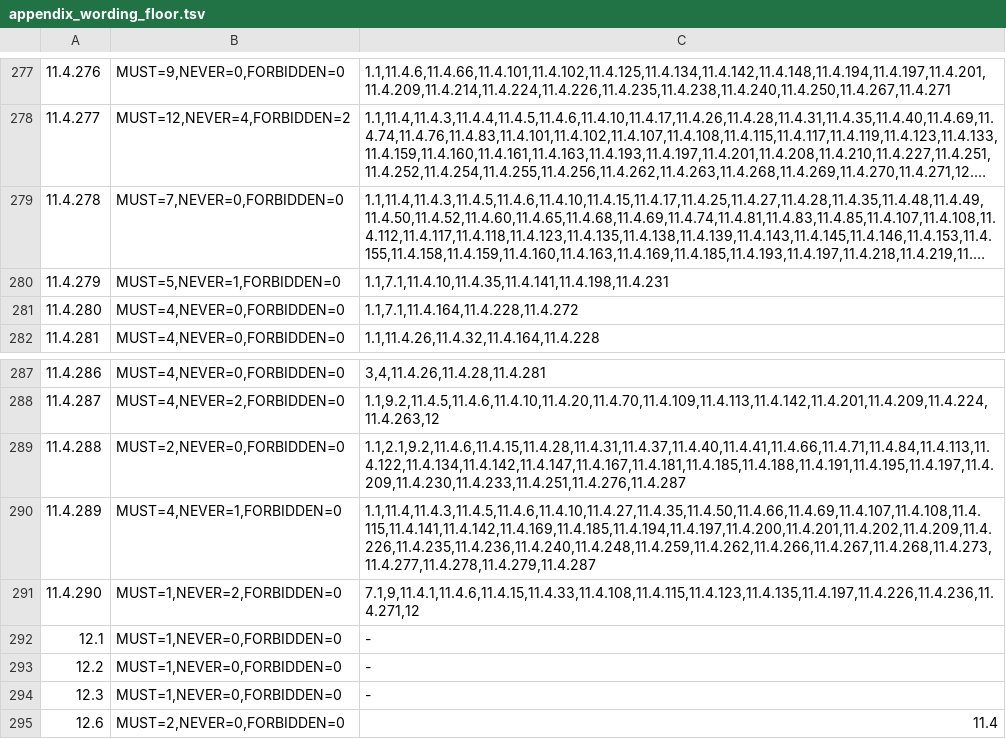
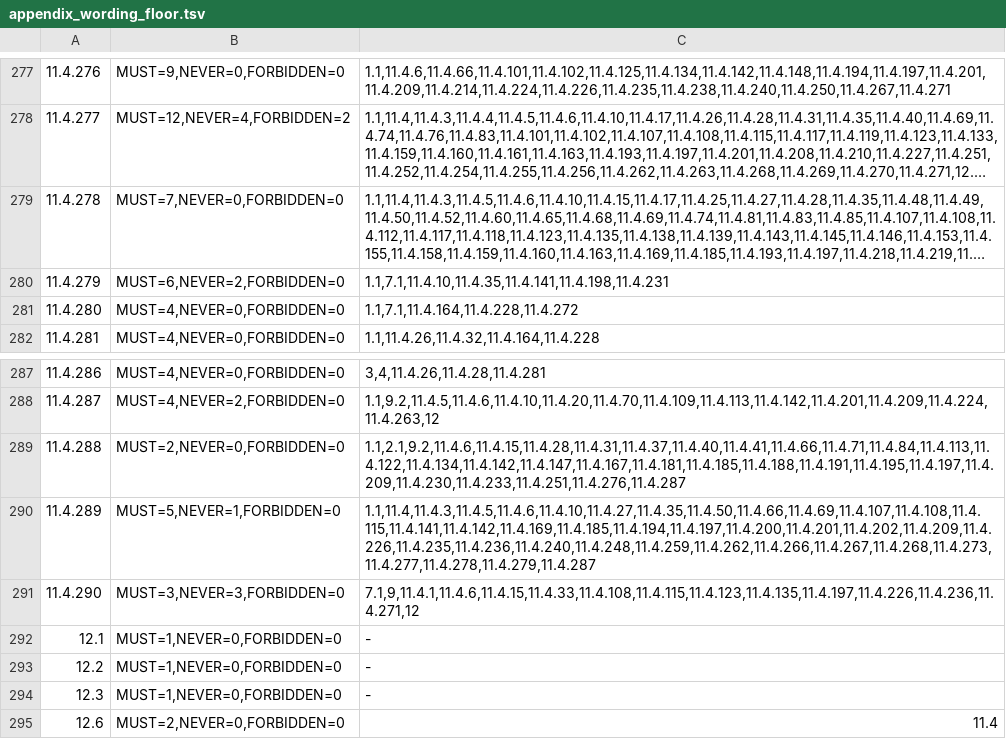
Before and after one commit to vasic-digital/catalogizer, a TSV file: scripts/governance/appendix_wording_floor.tsv, drawn as a sheet; only a part is shown, gaps mark what is left out; long unchanged cells end in …; the diff names each change by its address in the sheet, - before the commit and + after, or states it on an @@ line.

```diff
--- a/scripts/governance/appendix_wording_floor.tsv
+++ b/scripts/governance/appendix_wording_floor.tsv
-B280: MUST=5,NEVER=1,FORBIDDEN=0
+B280: MUST=6,NEVER=2,FORBIDDEN=0
-B290: MUST=4,NEVER=1,FORBIDDEN=0
+B290: MUST=5,NEVER=1,FORBIDDEN=0
-B291: MUST=1,NEVER=2,FORBIDDEN=0
+B291: MUST=3,NEVER=3,FORBIDDEN=0
```
Also changed, not shown: scripts/governance/appendix_required_phrases.tsv, 2 other files.
